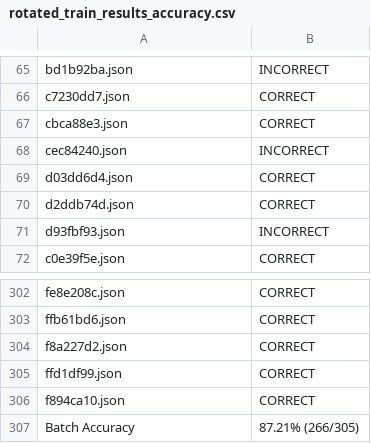
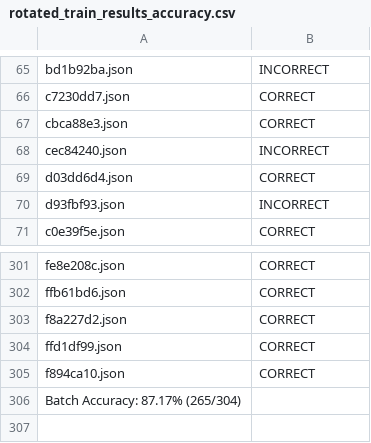
Before and after one commit to Finardoleo/PCI---GrupoA, a CSV file: Results/Gemma/Rotated Training Data Set/rotated_train_results_accuracy.csv, drawn as a sheet; only a part is shown, gaps mark what is left out; removed rows and columns are numbered as before the commit, all else as after; the diff names each change by its address in the sheet, - before the commit and + after, or states it on an @@ line.

```diff
--- a/Results/Gemma/Rotated Training Data Set/rotated_train_results_accuracy.csv
+++ b/Results/Gemma/Rotated Training Data Set/rotated_train_results_accuracy.csv
-row 70: d2ddb74d.json | CORRECT
-row 307: Batch Accuracy | 87.21% (266/305)
+row 306: Batch Accuracy: 87.17% (265/304)
```
Also changed, not shown: Results/Gemma/Rotated Training Data Set/rotated_train_results_grids.csv, Results/Gemma/Rotated Training Data Set/rotated_train_results_reasoning.csv, 10 other files.
